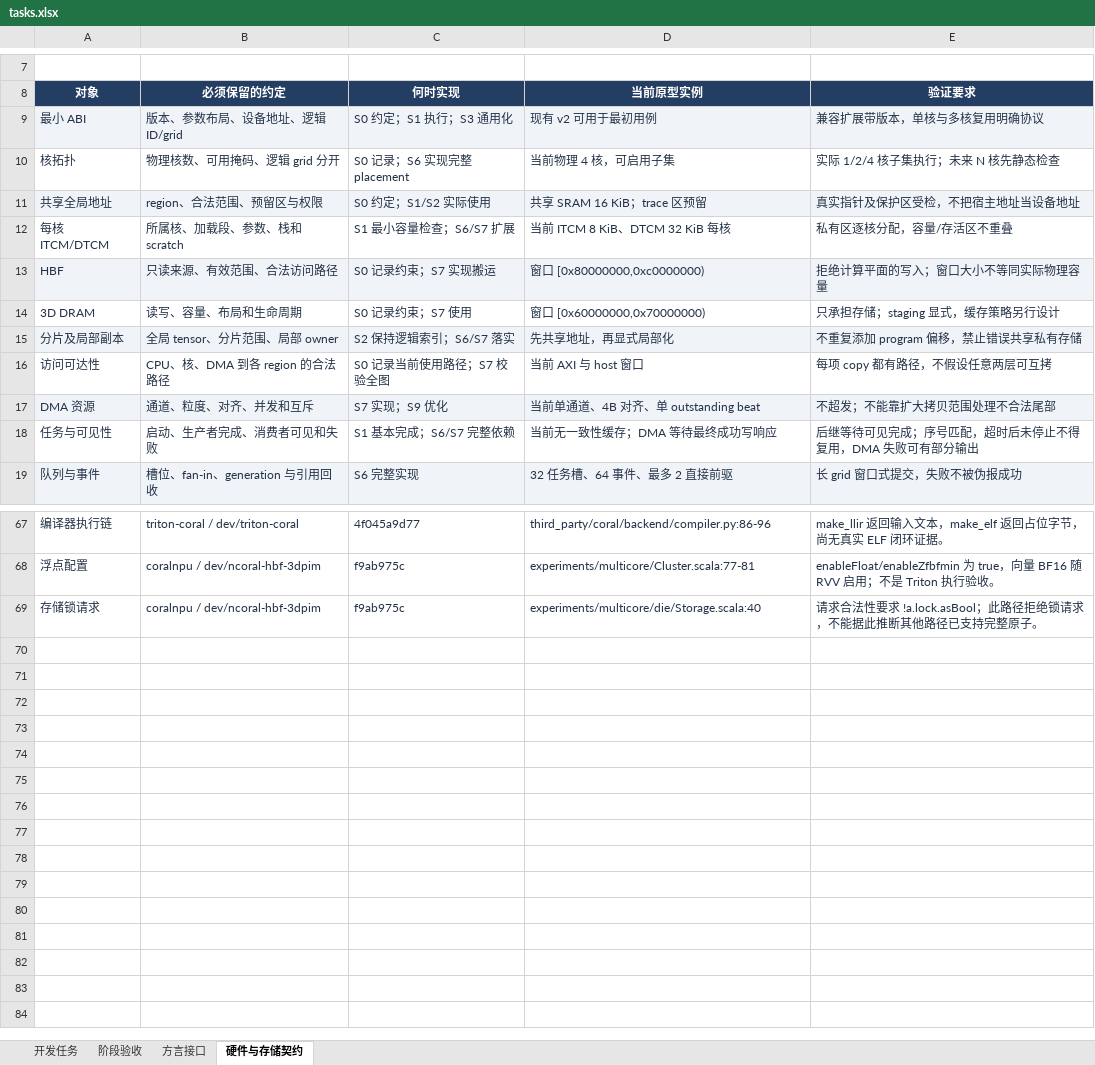
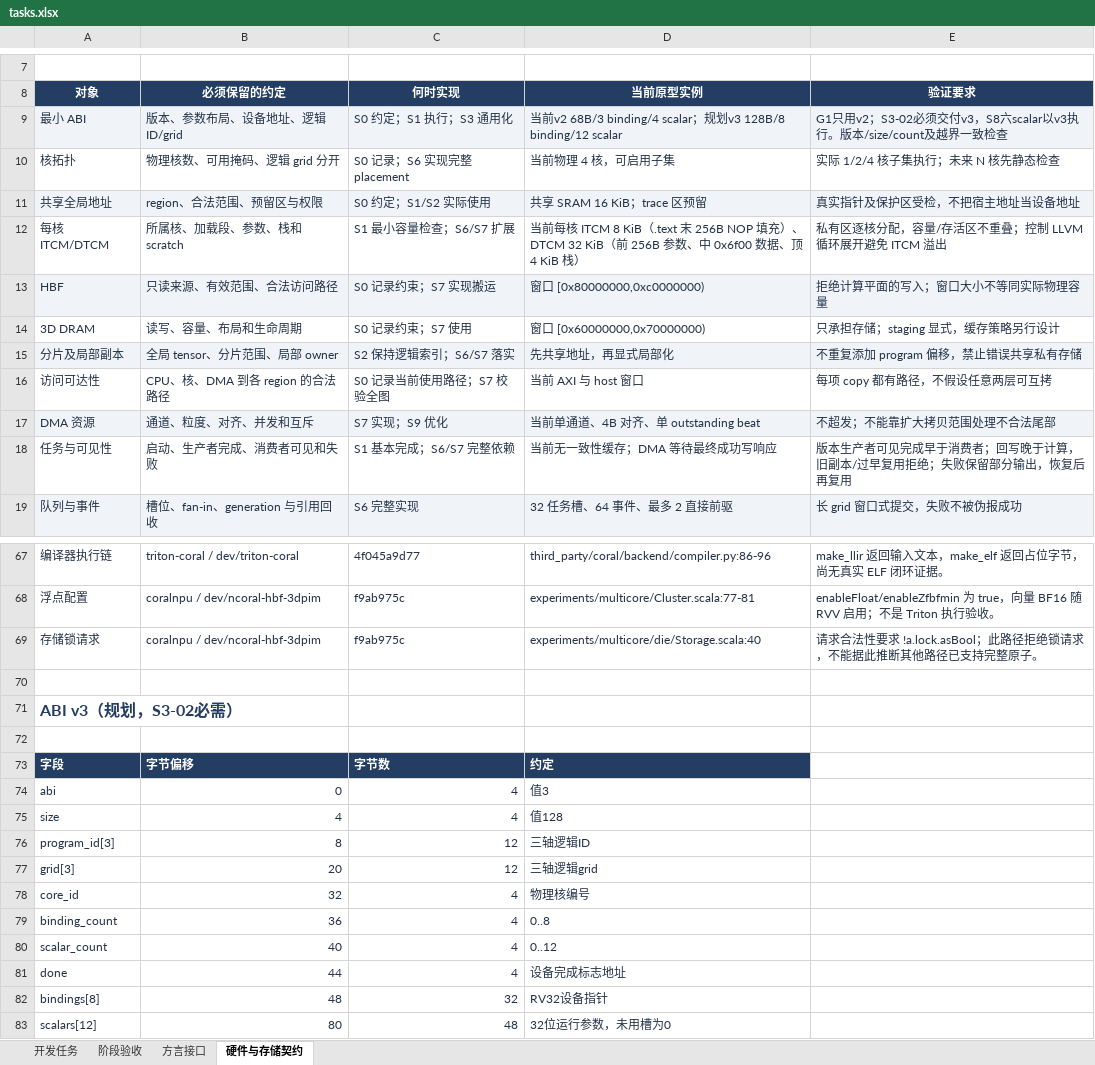
Before and after one commit to kaishaoshao/kaishaoshao.github.io, an Excel workbook: docs/codex/triton-coral/tasks.xlsx, sheet 硬件与存储契约, drawn as a sheet; only a part is shown, gaps mark what is left out; values as stored, in another font and other column widths than the file's, no borders; table styles not drawn; the diff covers the shown part only; the diff names each change by its address in the sheet, - before the commit and + after, or states it on an @@ line.

```diff
--- a/docs/codex/triton-coral/tasks.xlsx (sheet 硬件与存储契约)
+++ b/docs/codex/triton-coral/tasks.xlsx (sheet 硬件与存储契约)
-D9 (当前原型实例): 现有 v2 可用于最初用例
+D9 (当前原型实例): 当前v2 68B/3 binding/4 scalar；规划v3 128B/8 binding/12 scalar
-E9 (验证要求): 兼容扩展带版本，单核与多核复用明确协议
+E9 (验证要求): G1只用v2；S3-02必须交付v3，S8六scalar以v3执行。版本/size/count及越界一致检查
-D12 (当前原型实例): 当前 ITCM 8 KiB、DTCM 32 KiB 每核
+D12 (当前原型实例): 当前每核 ITCM 8 KiB（.text 末 256B NOP 填充）、DTCM 32 KiB（前 256B 参数、中 0x6f00 数据、顶 4 KiB 栈）
-E12 (验证要求): 私有区逐核分配，容量/存活区不重叠
+E12 (验证要求): 私有区逐核分配，容量/存活区不重叠；控制 LLVM 循环展开避免 ITCM 溢出
-E18 (验证要求): 后继等待可见完成；序号匹配，超时后未停止不得复用，DMA 失败可有部分输出
+E18 (验证要求): 版本生产者可见完成早于消费者；回写晚于计算，旧副本/过早复用拒绝；失败保留部分输出，恢复后再复用
+row 70: (empty)
+row 71: ABI v3（规划，S3-02必需）
+row 72: (empty)
+row 73: 字段 | 字节偏移 | 字节数 | 约定
+row 74: abi | 0 | 4 | 值3
+row 75: size | 4 | 4 | 值128
+row 76: program_id[3] | 8 | 12 | 三轴逻辑ID
+row 77: grid[3] | 20 | 12 | 三轴逻辑grid
+row 78: core_id | 32 | 4 | 物理核编号
+row 79: binding_count | 36 | 4 | 0..8
+row 80: scalar_count | 40 | 4 | 0..12
+row 81: done | 44 | 4 | 设备完成标志地址
+row 82: bindings[8] | 48 | 32 | RV32设备指针
+row 83: scalars[12] | 80 | 48 | 32位运行参数，未用槽为0
```
Also changed, not shown: 2 edited cells elsewhere in this sheet, sheet 方言接口, sheet 阶段验收, sheet 开发任务, 16 other files.
